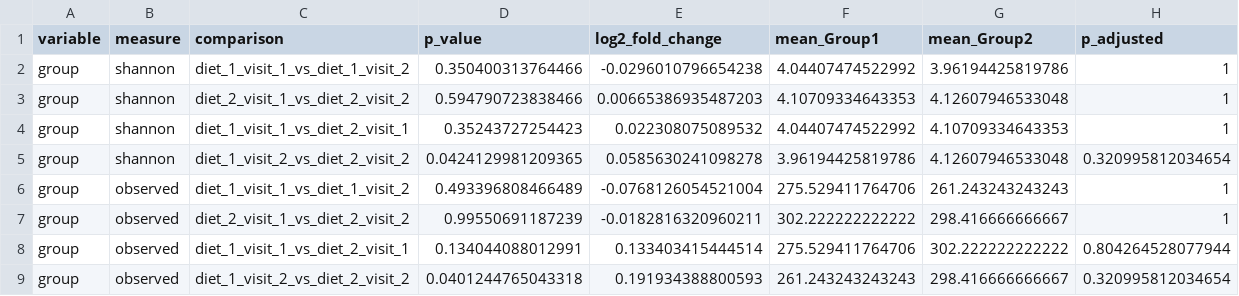
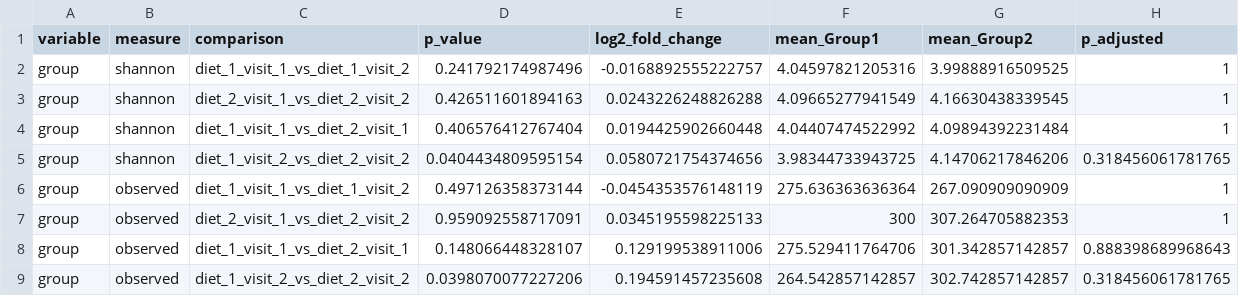
Before and after one commit to openresearchlabs/OGB_project, a CSV file: output/merged_diversity_results.csv, drawn as a sheet.

```diff
--- a/output/merged_diversity_results.csv
+++ b/output/merged_diversity_results.csv
@@ -1,9 +1,9 @@
 "variable","measure","comparison","p_value","log2_fold_change","mean_Group1","mean_Group2","p_adjusted"
-"group","shannon","diet_1_visit_1_vs_diet_1_visit_2",0.350400313764466,-0.0296010796654238,4.04407474522992,3.96194425819786,1
-"group","shannon","diet_2_visit_1_vs_diet_2_visit_2",0.594790723838466,0.00665386935487203,4.10709334643353,4.12607946533048,1
-"group","shannon","diet_1_visit_1_vs_diet_2_visit_1",0.35243727254423,0.022308075089532,4.04407474522992,4.10709334643353,1
-"group","shannon","diet_1_visit_2_vs_diet_2_visit_2",0.0424129981209365,0.0585630241098278,3.96194425819786,4.12607946533048,0.320995812034654
-"group","observed","diet_1_visit_1_vs_diet_1_visit_2",0.493396808466489,-0.0768126054521004,275.529411764706,261.243243243243,1
-"group","observed","diet_2_visit_1_vs_diet_2_visit_2",0.99550691187239,-0.0182816320960211,302.222222222222,298.416666666667,1
-"group","observed","diet_1_visit_1_vs_diet_2_visit_1",0.134044088012991,0.133403415444514,275.529411764706,302.222222222222,0.804264528077944
-"group","observed","diet_1_visit_2_vs_diet_2_visit_2",0.0401244765043318,0.191934388800593,261.243243243243,298.416666666667,0.320995812034654
+"group","shannon","diet_1_visit_1_vs_diet_1_visit_2",0.241792174987496,-0.0168892555222757,4.04597821205316,3.99888916509525,1
+"group","shannon","diet_2_visit_1_vs_diet_2_visit_2",0.426511601894163,0.0243226248826288,4.09665277941549,4.16630438339545,1
+"group","shannon","diet_1_visit_1_vs_diet_2_visit_1",0.406576412767404,0.0194425902660448,4.04407474522992,4.09894392231484,1
+"group","shannon","diet_1_visit_2_vs_diet_2_visit_2",0.0404434809595154,0.0580721754374656,3.98344733943725,4.14706217846206,0.318456061781765
+"group","observed","diet_1_visit_1_vs_diet_1_visit_2",0.497126358373144,-0.0454353576148119,275.636363636364,267.090909090909,1
+"group","observed","diet_2_visit_1_vs_diet_2_visit_2",0.959092558717091,0.0345195598225133,300,307.264705882353,1
+"group","observed","diet_1_visit_1_vs_diet_2_visit_1",0.148066448328107,0.129199538911006,275.529411764706,301.342857142857,0.888398689968643
+"group","observed","diet_1_visit_2_vs_diet_2_visit_2",0.0398070077227206,0.194591457235608,264.542857142857,302.742857142857,0.318456061781765
```
Also changed, not shown: output/significant_ancombc_genus_results_diet_1_visit_1_vs_diet_2_visit_1.csv, output/significant_ancombc_genus_results_diet_1_visit_2_vs_diet_2_visit_2.csv, 8 other files.
